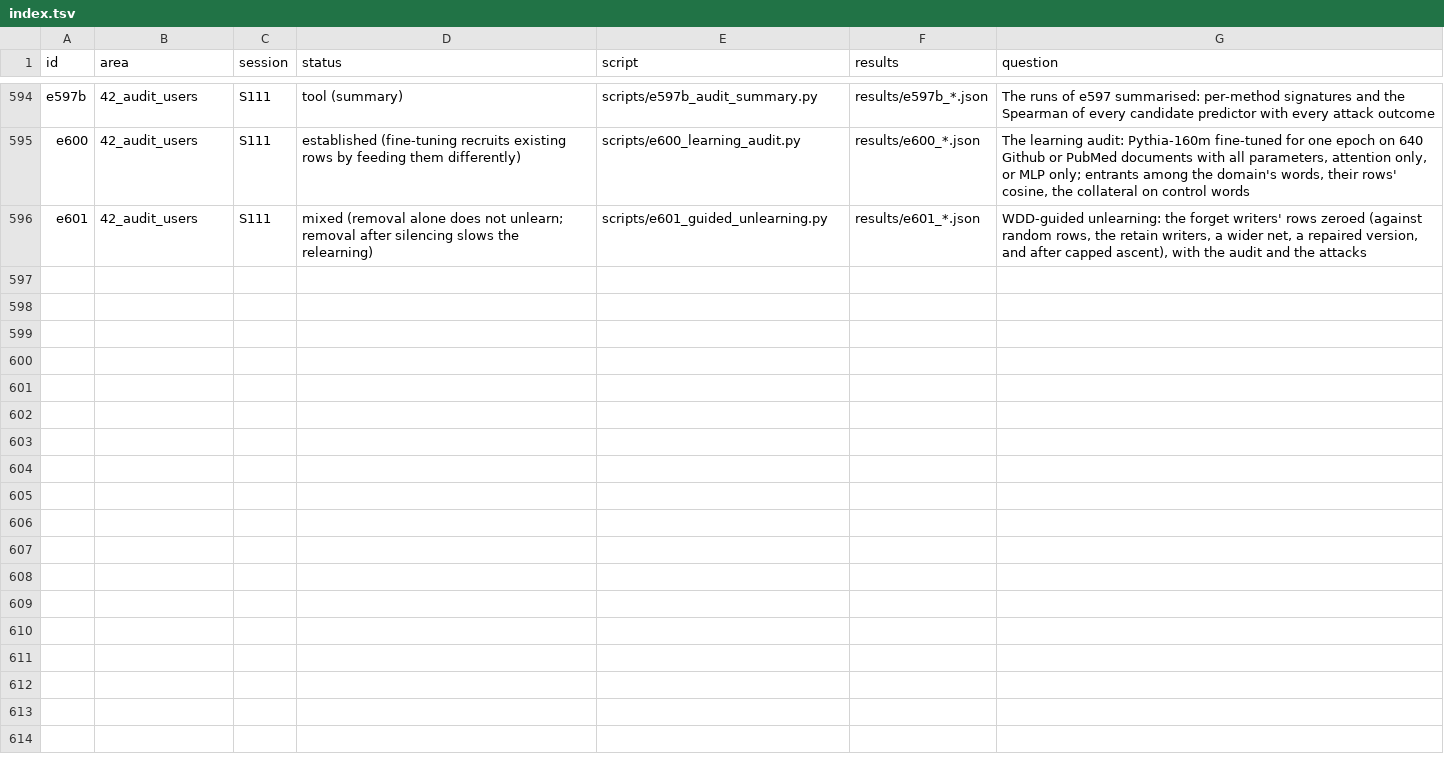
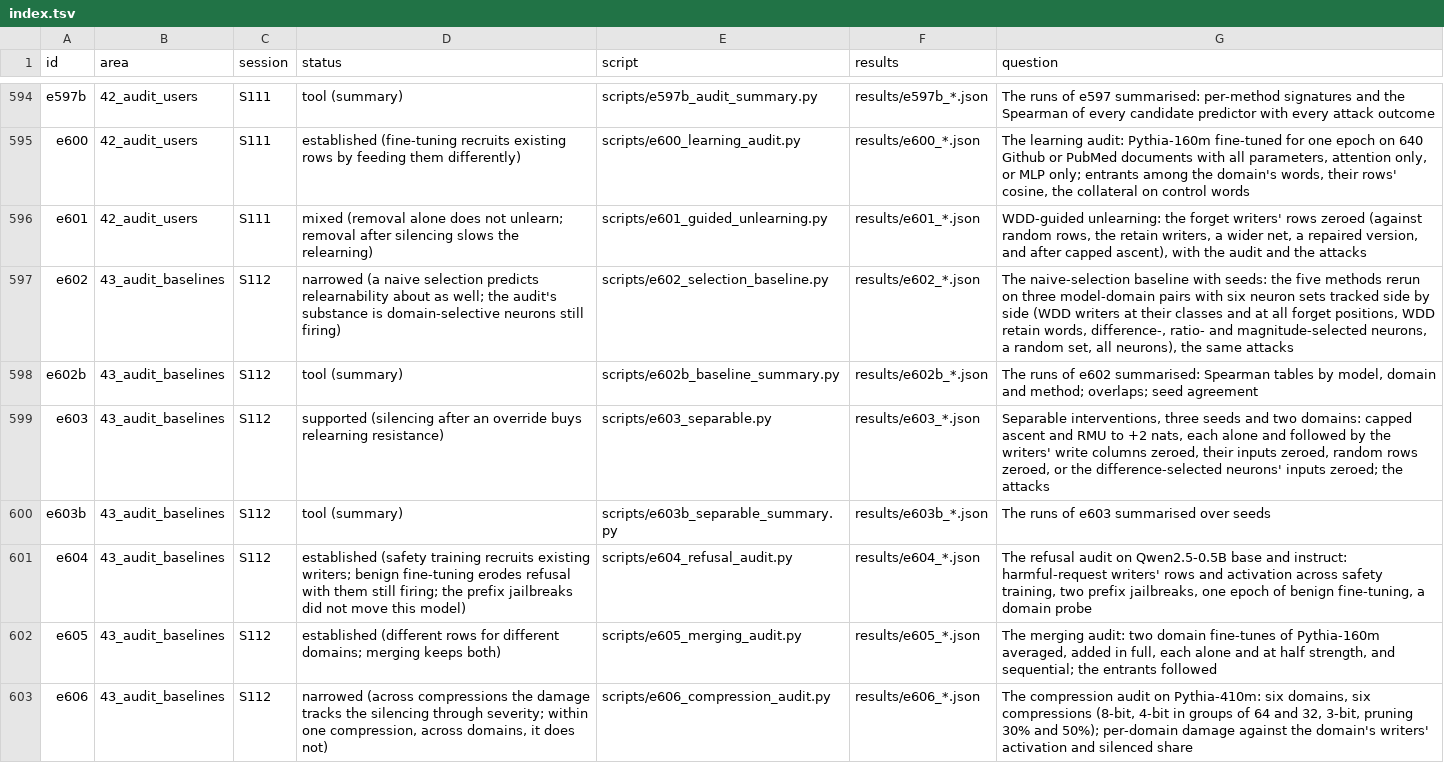
Before and after one commit to sunmoonron/wdd-descendants, a TSV file: docs/atlas/index.tsv, drawn as a sheet; only a part is shown, gaps mark what is left out; the diff names each change by its address in the sheet, - before the commit and + after, or states it on an @@ line.

```diff
--- a/docs/atlas/index.tsv
+++ b/docs/atlas/index.tsv
+row 597: e602 | 43_audit_baselines | S112 | narrowed (a naive selection predicts relearnability about as well; the audit's substance is domain-selective neurons still firing) | scripts/e602_selection_baseline.py | results/e602_*.json | The naive-selection baseline with seeds: the five methods rerun on three model-domain pairs with six neuron sets tracked side by side (WDD writers at their classes and at all forget positions, WDD retain words, difference-, ratio- and magnitude-selected neurons, a random set, all neurons), the same attacks
+row 598: e602b | 43_audit_baselines | S112 | tool (summary) | scripts/e602b_baseline_summary.py | results/e602b_*.json | The runs of e602 summarised: Spearman tables by model, domain and method; overlaps; seed agreement
+row 599: e603 | 43_audit_baselines | S112 | supported (silencing after an override buys relearning resistance) | scripts/e603_separable.py | results/e603_*.json | Separable interventions, three seeds and two domains: capped ascent and RMU to +2 nats, each alone and followed by the writers' write columns zeroed, their inputs zeroed, random rows zeroed, or the difference-selected neurons' inputs zeroed; the attacks
+row 600: e603b | 43_audit_baselines | S112 | tool (summary) | scripts/e603b_separable_summary.py | results/e603b_*.json | The runs of e603 summarised over seeds
+row 601: e604 | 43_audit_baselines | S112 | established (safety training recruits existing writers; benign fine-tuning erodes refusal with them still firing; the prefix jailbreaks did not move this model) | scripts/e604_refusal_audit.py | results/e604_*.json | The refusal audit on Qwen2.5-0.5B base and instruct: harmful-request writers' rows and activation across safety training, two prefix jailbreaks, one epoch of benign fine-tuning, a domain probe
+row 602: e605 | 43_audit_baselines | S112 | established (different rows for different domains; merging keeps both) | scripts/e605_merging_audit.py | results/e605_*.json | The merging audit: two domain fine-tunes of Pythia-160m averaged, added in full, each alone and at half strength, and sequential; the entrants followed
+row 603: e606 | 43_audit_baselines | S112 | narrowed (across compressions the damage tracks the silencing through severity; within one compression, across domains, it does not) | scripts/e606_compression_audit.py | results/e606_*.json | The compression audit on Pythia-410m: six domains, six compressions (8-bit, 4-bit in groups of 64 and 32, 3-bit, pruning 30% and 50%); per-domain damage against the domain's writers' activation and silenced share
```
Also changed, not shown: 53 other files.
